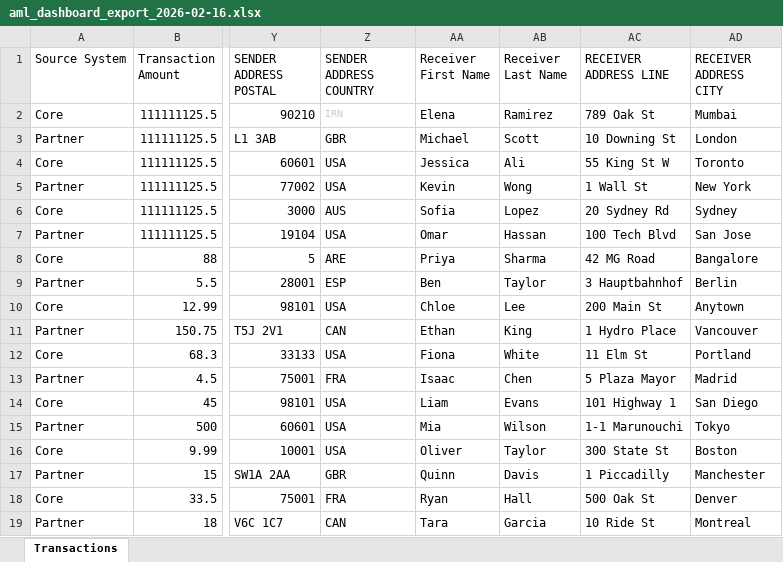
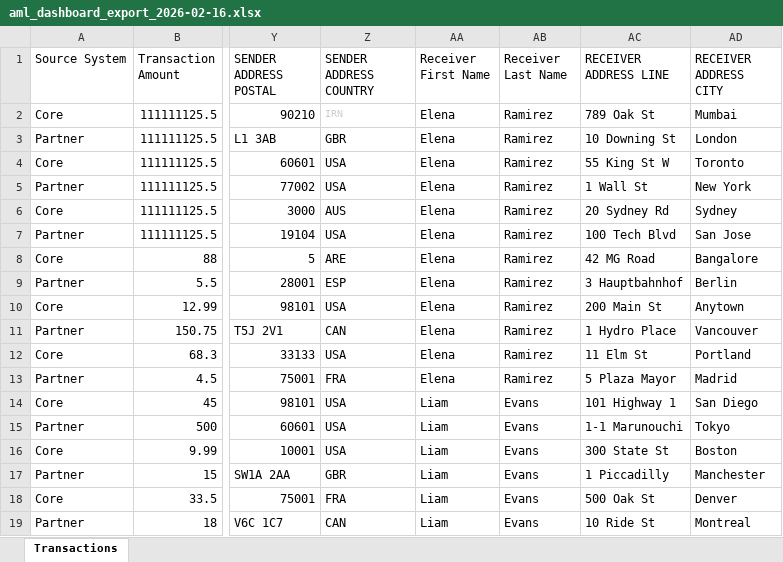
Before and after one commit to amiteshsingh09/vigilora_api, an Excel workbook: aml_dashboard_export_2026-02-16.xlsx, sheet Transactions, drawn as a sheet; only a part is shown, gaps mark what is left out; values as stored, in another font and other column widths than the file's, no borders; the diff covers the shown part only; the diff names each change by its address in the sheet, - before the commit and + after, or states it on an @@ line.

```diff
--- a/aml_dashboard_export_2026-02-16.xlsx (sheet Transactions)
+++ b/aml_dashboard_export_2026-02-16.xlsx (sheet Transactions)
-AA3 (Receiver First Name): Michael
+AA3 (Receiver First Name): Elena
-AB3 (Receiver Last Name): Scott
+AB3 (Receiver Last Name): Ramirez
-AA4 (Receiver First Name): Jessica
+AA4 (Receiver First Name): Elena
-AB4 (Receiver Last Name): Ali
+AB4 (Receiver Last Name): Ramirez
-AA5 (Receiver First Name): Kevin
+AA5 (Receiver First Name): Elena
-AB5 (Receiver Last Name): Wong
+AB5 (Receiver Last Name): Ramirez
-AA6 (Receiver First Name): Sofia
+AA6 (Receiver First Name): Elena
-AB6 (Receiver Last Name): Lopez
+AB6 (Receiver Last Name): Ramirez
-AA7 (Receiver First Name): Omar
+AA7 (Receiver First Name): Elena
-AB7 (Receiver Last Name): Hassan
+AB7 (Receiver Last Name): Ramirez
-AA8 (Receiver First Name): Priya
+AA8 (Receiver First Name): Elena
-AB8 (Receiver Last Name): Sharma
+AB8 (Receiver Last Name): Ramirez
-AA9 (Receiver First Name): Ben
+AA9 (Receiver First Name): Elena
-AB9 (Receiver Last Name): Taylor
+AB9 (Receiver Last Name): Ramirez
-AA10 (Receiver First Name): Chloe
+AA10 (Receiver First Name): Elena
-AB10 (Receiver Last Name): Lee
+AB10 (Receiver Last Name): Ramirez
-AA11 (Receiver First Name): Ethan
+AA11 (Receiver First Name): Elena
-AB11 (Receiver Last Name): King
+AB11 (Receiver Last Name): Ramirez
-AA12 (Receiver First Name): Fiona
+AA12 (Receiver First Name): Elena
-AB12 (Receiver Last Name): White
+AB12 (Receiver Last Name): Ramirez
-AA13 (Receiver First Name): Isaac
+AA13 (Receiver First Name): Elena
-AB13 (Receiver Last Name): Chen
+AB13 (Receiver Last Name): Ramirez
-AA15 (Receiver First Name): Mia
+AA15 (Receiver First Name): Liam
-AB15 (Receiver Last Name): Wilson
+AB15 (Receiver Last Name): Evans
-AA16 (Receiver First Name): Oliver
+AA16 (Receiver First Name): Liam
-AB16 (Receiver Last Name): Taylor
+AB16 (Receiver Last Name): Evans
-AA17 (Receiver First Name): Quinn
+AA17 (Receiver First Name): Liam
-AB17 (Receiver Last Name): Davis
+AB17 (Receiver Last Name): Evans
-AA18 (Receiver First Name): Ryan
+AA18 (Receiver First Name): Liam
-AB18 (Receiver Last Name): Hall
+AB18 (Receiver Last Name): Evans
-AA19 (Receiver First Name): Tara
+AA19 (Receiver First Name): Liam
-AB19 (Receiver Last Name): Garcia
+AB19 (Receiver Last Name): Evans
```
Also changed, not shown: 116 edited cells elsewhere in this sheet, 7 other files.
